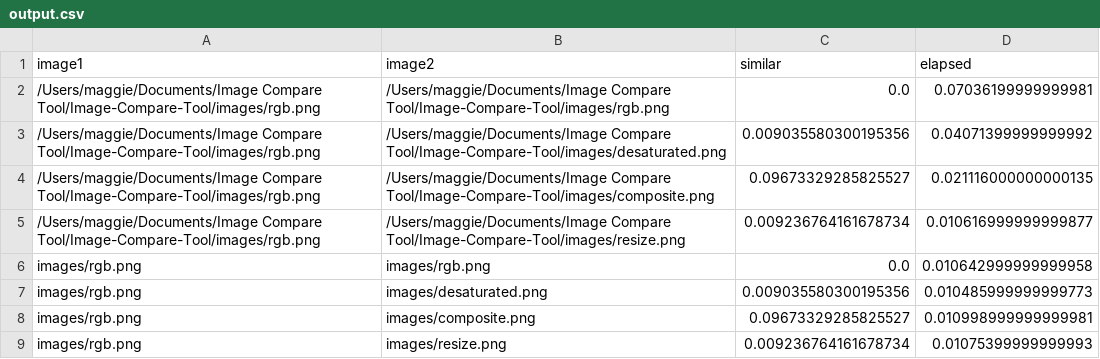
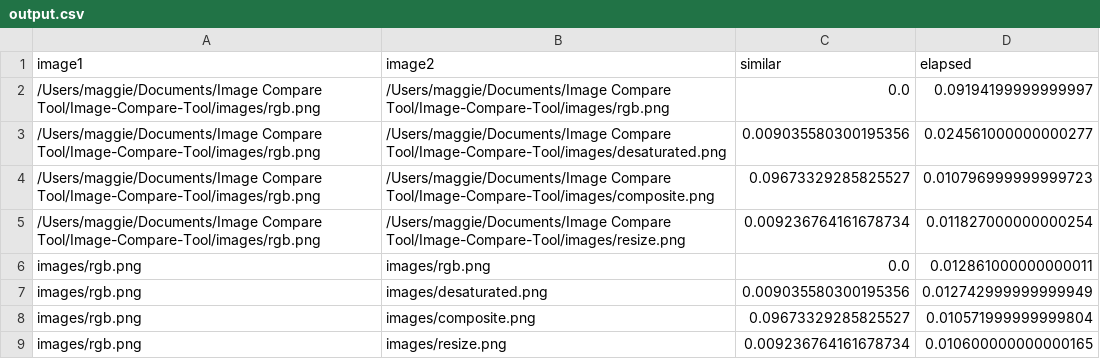
Before and after one commit to mkiuur/Image-Compare-Tool, a CSV file: output.csv, drawn as a sheet.

```diff
--- a/output.csv
+++ b/output.csv
@@ -1,9 +1,9 @@
 image1,image2,similar,elapsed
-/Users/maggie/Documents/Image Compare Tool/Image-Compare-Tool/images/rgb.png,/Users/maggie/Documents/Image Compare Tool/Image-Compare-Tool/images/rgb.png,0.0,0.07036199999999981
-/Users/maggie/Documents/Image Compare Tool/Image-Compare-Tool/images/rgb.png,/Users/maggie/Documents/Image Compare Tool/Image-Compare-Tool/images/desaturated.png,0.009035580300195356,0.04071399999999992
-/Users/maggie/Documents/Image Compare Tool/Image-Compare-Tool/images/rgb.png,/Users/maggie/Documents/Image Compare Tool/Image-Compare-Tool/images/composite.png,0.09673329285825527,0.021116000000000135
-/Users/maggie/Documents/Image Compare Tool/Image-Compare-Tool/images/rgb.png,/Users/maggie/Documents/Image Compare Tool/Image-Compare-Tool/images/resize.png,0.009236764161678734,0.010616999999999877
-images/rgb.png,images/rgb.png,0.0,0.010642999999999958
-images/rgb.png,images/desaturated.png,0.009035580300195356,0.010485999999999773
-images/rgb.png,images/composite.png,0.09673329285825527,0.010998999999999981
-images/rgb.png,images/resize.png,0.009236764161678734,0.01075399999999993
+/Users/maggie/Documents/Image Compare Tool/Image-Compare-Tool/images/rgb.png,/Users/maggie/Documents/Image Compare Tool/Image-Compare-Tool/images/rgb.png,0.0,0.09194199999999997
+/Users/maggie/Documents/Image Compare Tool/Image-Compare-Tool/images/rgb.png,/Users/maggie/Documents/Image Compare Tool/Image-Compare-Tool/images/desaturated.png,0.009035580300195356,0.024561000000000277
+/Users/maggie/Documents/Image Compare Tool/Image-Compare-Tool/images/rgb.png,/Users/maggie/Documents/Image Compare Tool/Image-Compare-Tool/images/composite.png,0.09673329285825527,0.010796999999999723
+/Users/maggie/Documents/Image Compare Tool/Image-Compare-Tool/images/rgb.png,/Users/maggie/Documents/Image Compare Tool/Image-Compare-Tool/images/resize.png,0.009236764161678734,0.011827000000000254
+images/rgb.png,images/rgb.png,0.0,0.012861000000000011
+images/rgb.png,images/desaturated.png,0.009035580300195356,0.012742999999999949
+images/rgb.png,images/composite.png,0.09673329285825527,0.010571999999999804
+images/rgb.png,images/resize.png,0.009236764161678734,0.010600000000000165
```
Also changed, not shown: 5 other files.
